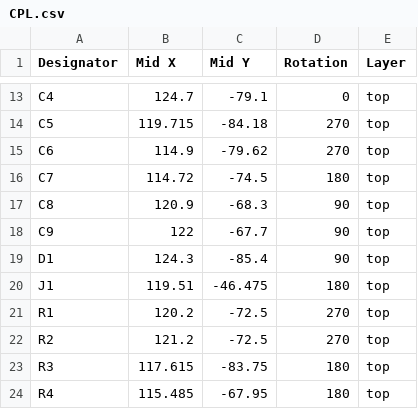
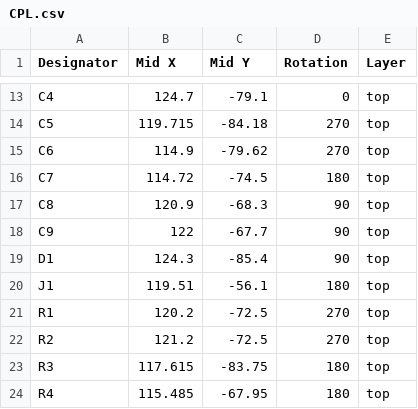
Before and after one commit to Xpandaru/Red-ducky, a CSV file: PCB/PRODUCTION/CPL.csv, drawn as a sheet; only a part is shown, gaps mark what is left out.

Commit message:
Updating CPL.csv

```diff
--- a/PCB/PRODUCTION/CPL.csv
+++ b/PCB/PRODUCTION/CPL.csv
@@ -19,3 +19,3 @@ C9,122,-67.7,90,top
 D1,124.3,-85.4,90,top
-J1,119.51,-46.475,180,top
+J1,119.51,-56.1,180,top
 R1,120.2,-72.5,270,top
```
